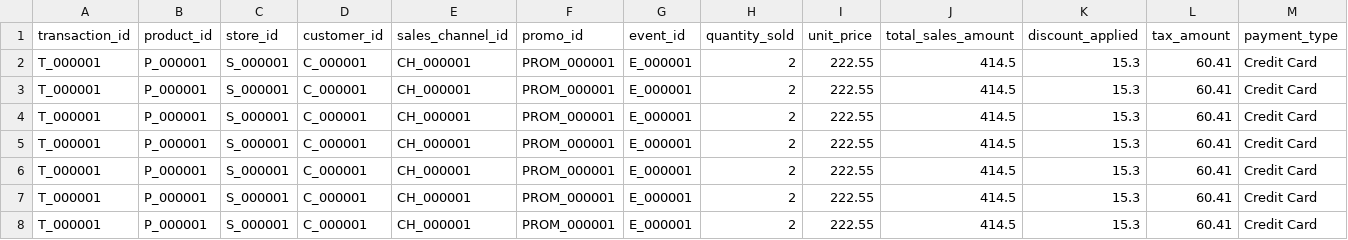
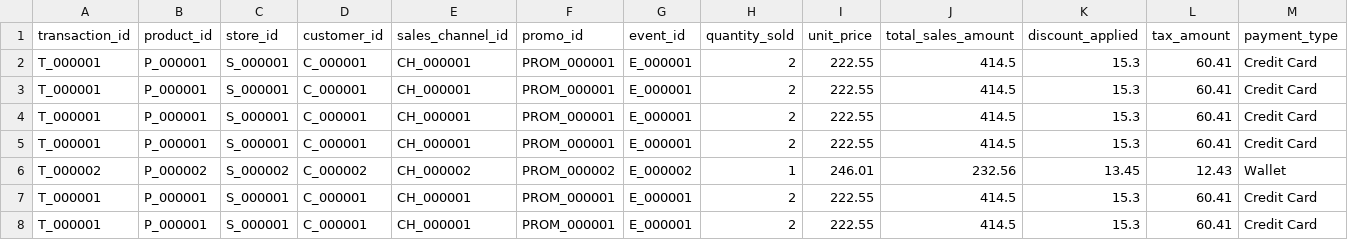
Before and after one commit to Lohithvarma07/SupplySync, a CSV file: data/fact_consolidated.csv, drawn as a sheet; only a part is shown; removed rows and columns are numbered as before the commit, all else as after; rows hold the shown columns only; the diff names each change by its address in the sheet, - before the commit and + after, or states it on an @@ line.

Commit message:
Update fact_consolidated.csv

```diff
--- a/data/fact_consolidated.csv
+++ b/data/fact_consolidated.csv
-row 6: T_000001 | P_000001 | S_000001 | C_000001 | CH_000001 | PROM_000001 | E_000001 | 2 | 222.55 | 414.5 | 15.3 | 60.41 | Credit Card
+row 6: T_000002 | P_000002 | S_000002 | C_000002 | CH_000002 | PROM_000002 | E_000002 | 1 | 246.01 | 232.56 | 13.45 | 12.43 | Wallet
```
